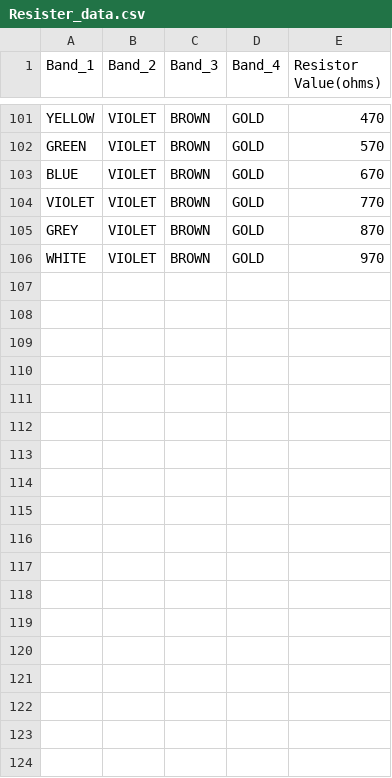
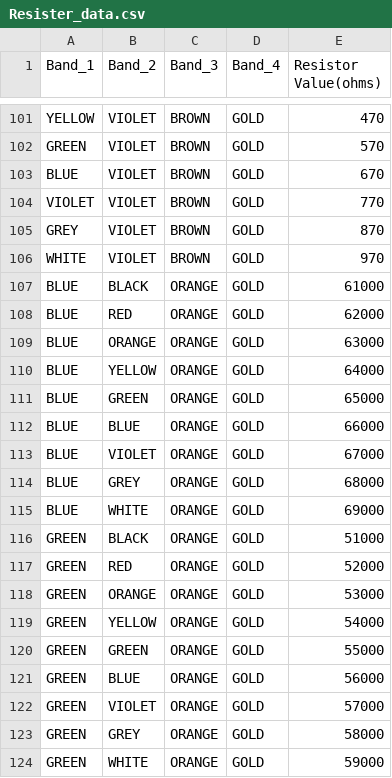
Before and after one commit to ezekumar/Deeplearning, a CSV file: Resister_data.csv, drawn as a sheet; only a part is shown, gaps mark what is left out; the diff names each change by its address in the sheet, - before the commit and + after, or states it on an @@ line.

Commit message:
Update Resister_data.csv

```diff
--- a/Resister_data.csv
+++ b/Resister_data.csv
+row 107: BLUE | BLACK | ORANGE | GOLD | 61000
+row 108: BLUE | RED | ORANGE | GOLD | 62000
+row 109: BLUE | ORANGE | ORANGE | GOLD | 63000
+row 110: BLUE | YELLOW | ORANGE | GOLD | 64000
+row 111: BLUE | GREEN | ORANGE | GOLD | 65000
+row 112: BLUE | BLUE | ORANGE | GOLD | 66000
+row 113: BLUE | VIOLET | ORANGE | GOLD | 67000
+row 114: BLUE | GREY | ORANGE | GOLD | 68000
+row 115: BLUE | WHITE | ORANGE | GOLD | 69000
+row 116: GREEN | BLACK | ORANGE | GOLD | 51000
+row 117: GREEN | RED | ORANGE | GOLD | 52000
+row 118: GREEN | ORANGE | ORANGE | GOLD | 53000
+row 119: GREEN | YELLOW | ORANGE | GOLD | 54000
+row 120: GREEN | GREEN | ORANGE | GOLD | 55000
+row 121: GREEN | BLUE | ORANGE | GOLD | 56000
+row 122: GREEN | VIOLET | ORANGE | GOLD | 57000
+row 123: GREEN | GREY | ORANGE | GOLD | 58000
+row 124: GREEN | WHITE | ORANGE | GOLD | 59000
```
